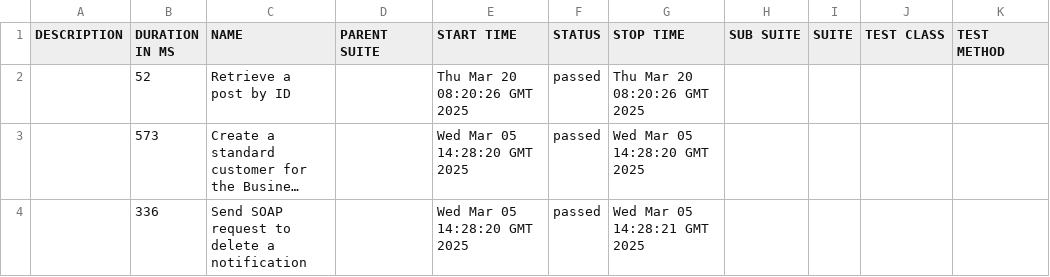
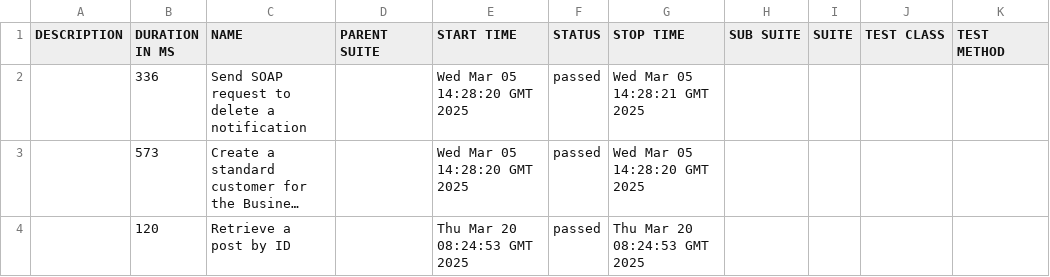
Before and after one commit to dhomi/pytest-bdd-playwright, a CSV file: 17/data/suites.csv, drawn as a sheet; long unchanged cells end in …; removed rows and columns are numbered as before the commit, all else as after; the diff names each change by its address in the sheet, - before the commit and + after, or states it on an @@ line.

```diff
--- a/17/data/suites.csv
+++ b/17/data/suites.csv
-row 2:  | 52 | Retrieve a post by ID |  | Thu Mar 20 08:20:26 GMT 2025 | passed | Thu Mar 20 08:20:26 GMT 2025
@@ row 4 moved to row 2: 336 @@
+row 4:  | 120 | Retrieve a post by ID |  | Thu Mar 20 08:24:53 GMT 2025 | passed | Thu Mar 20 08:24:53 GMT 2025
```
Also changed, not shown: 17/data/behaviors.csv, 43 other files.
